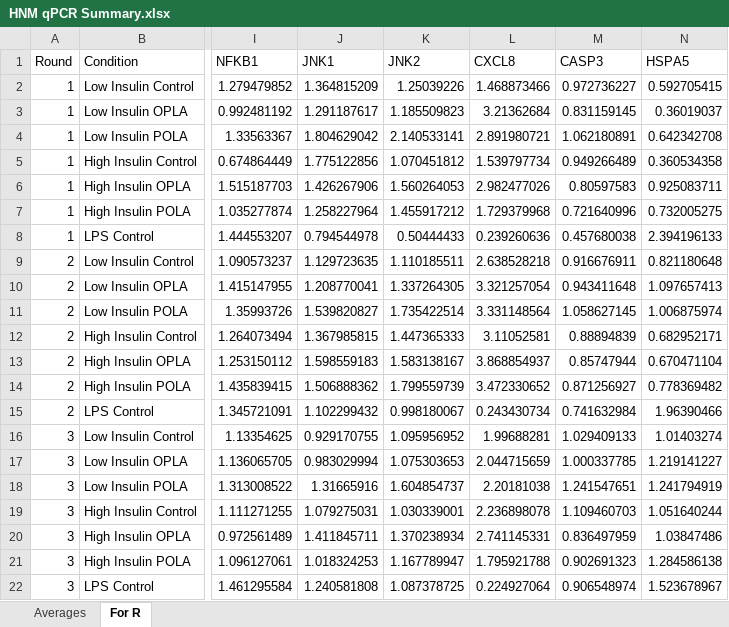
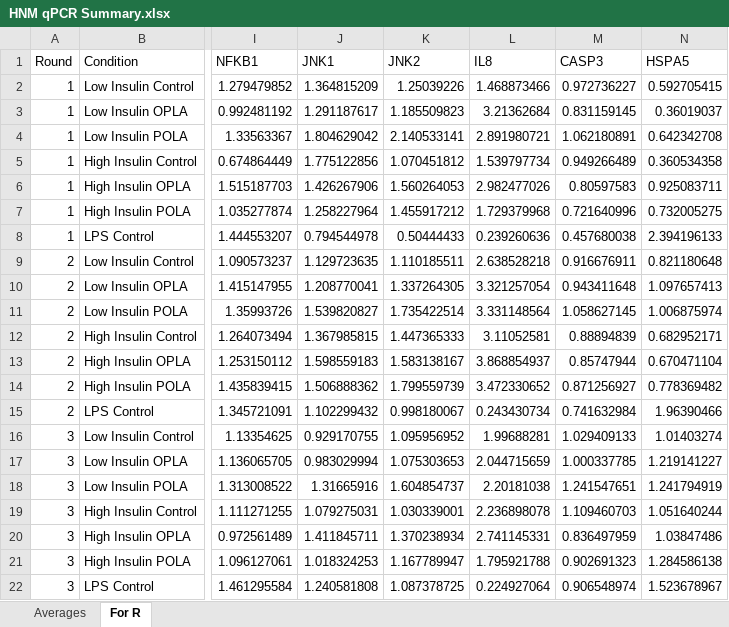
Before and after one commit to fwestcott/HNM, an Excel workbook: HNM qPCR Summary.xlsx, sheet For R, drawn as a sheet; only a part is shown, gaps mark what is left out; values as stored, in another font and other column widths than the file's, no borders; the diff names each change by its address in the sheet, - before the commit and + after, or states it on an @@ line.

```diff
--- a/HNM qPCR Summary.xlsx (sheet For R)
+++ b/HNM qPCR Summary.xlsx (sheet For R)
-L1: CXCL8
+L1: IL8
```
Also changed, not shown: 2 other files.
